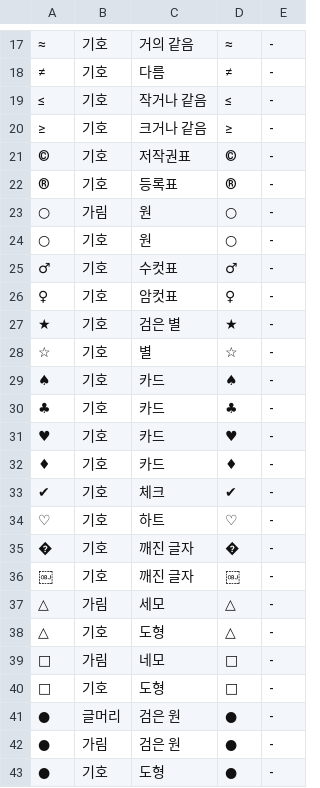
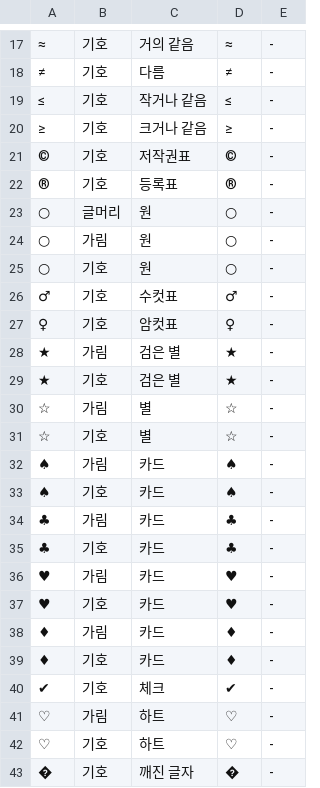
Before and after one commit to geul-org/nlgeul, a TSV file: pkg/data/special-etc.tsv, drawn as a sheet; only a part is shown, gaps mark what is left out; the shorter side is filled out with more unchanged rows; the diff covers the shown part only; the diff names each change by its address in the sheet, - before the commit and + after, or states it on an @@ line.

```diff
--- a/pkg/data/special-etc.tsv
+++ b/pkg/data/special-etc.tsv
+row 23: ○ | 글머리 | 원 | ○ | -
+row 28: ★ | 가림 | 검은 별 | ★ | -
+row 30: ☆ | 가림 | 별 | ☆ | -
+row 32: ♠ | 가림 | 카드 | ♠ | -
+row 34: ♣ | 가림 | 카드 | ♣ | -
+row 36: ♥ | 가림 | 카드 | ♥ | -
+row 38: ♦ | 가림 | 카드 | ♦ | -
+row 41: ♡ | 가림 | 하트 | ♡ | -
```
Also changed, not shown: 21 added rows elsewhere in this file, pkg/data/signs.tsv, 20 other files.
